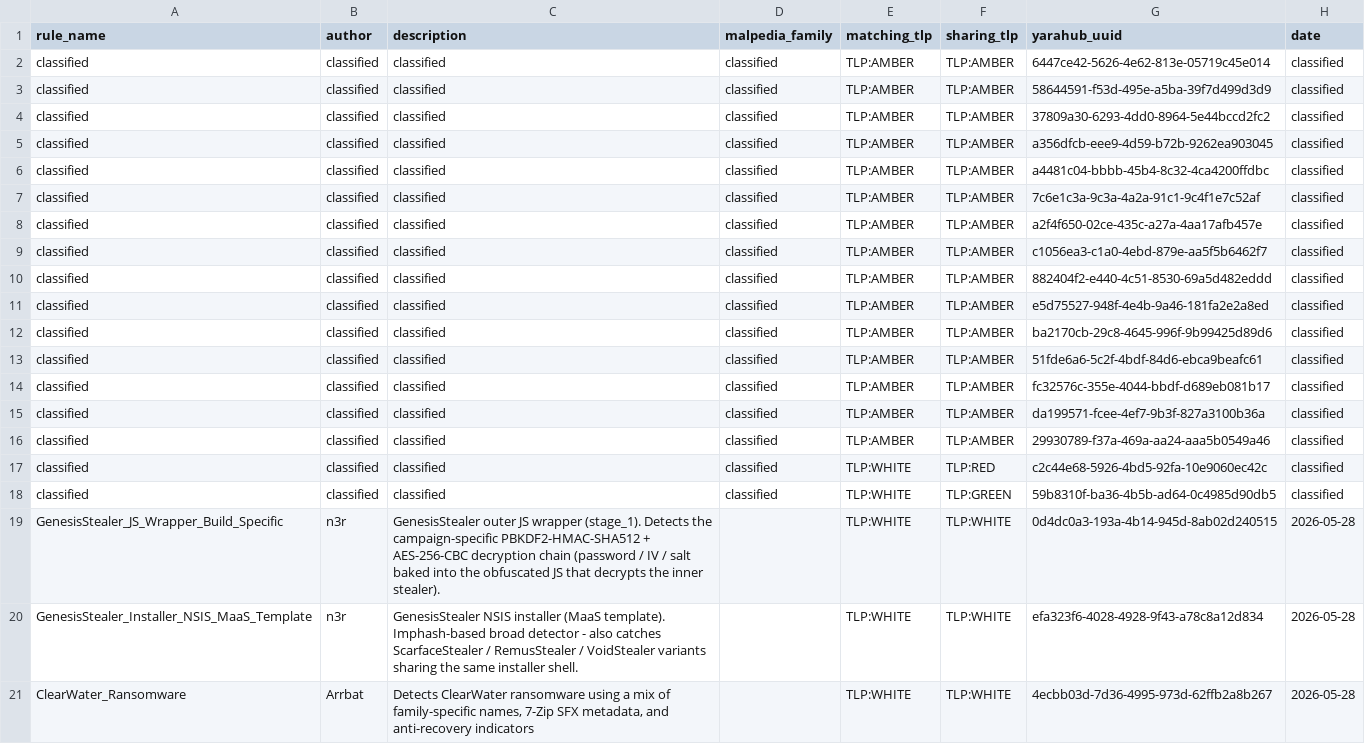
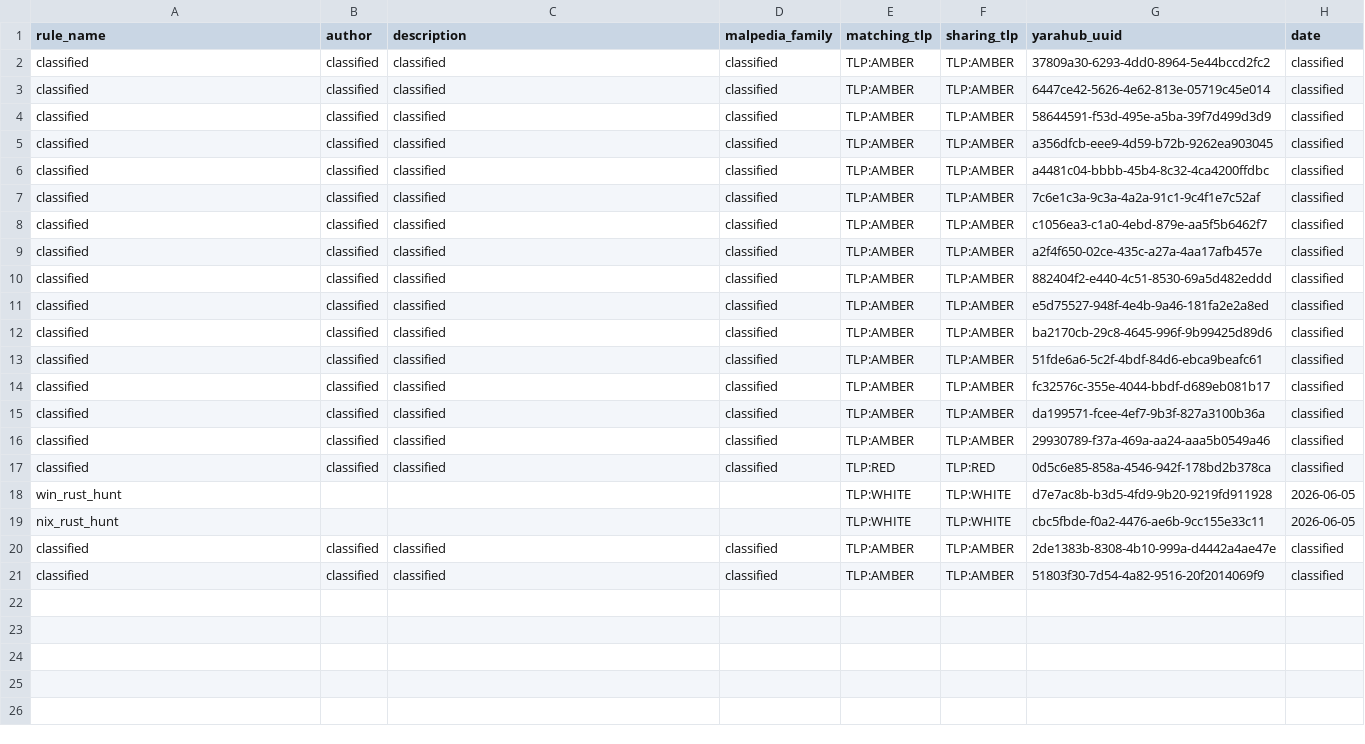
Before and after one commit to elchacal801/threat-intel-reference, a CSV file: data/raw/yaraify_rules.csv, drawn as a sheet.

```diff
--- a/data/raw/yaraify_rules.csv
+++ b/data/raw/yaraify_rules.csv
@@ -1,5 +1,5 @@
 rule_name,author,description,malpedia_family,matching_tlp,sharing_tlp,yarahub_uuid,date
+classified,classified,classified,classified,TLP:AMBER,TLP:AMBER,37809a30-6293-4dd0-8964-5e44bccd2fc2,classified
 classified,classified,classified,classified,TLP:AMBER,TLP:AMBER,6447ce42-5626-4e62-813e-05719c45e014,classified
 classified,classified,classified,classified,TLP:AMBER,TLP:AMBER,58644591-f53d-495e-a5ba-39f7d499d3d9,classified
-classified,classified,classified,classified,TLP:AMBER,TLP:AMBER,37809a30-6293-4dd0-8964-5e44bccd2fc2,classified
 classified,classified,classified,classified,TLP:AMBER,TLP:AMBER,a356dfcb-eee9-4d59-b72b-9262ea903045,classified
@@ -7,4 +7,4 @@ classified,classified,classified,classified,TLP:AMBER,TLP:AMBER,a4481c04-bbbb-45
 classified,classified,classified,classified,TLP:AMBER,TLP:AMBER,7c6e1c3a-9c3a-4a2a-91c1-9c4f1e7c52af,classified
+classified,classified,classified,classified,TLP:AMBER,TLP:AMBER,c1056ea3-c1a0-4ebd-879e-aa5f5b6462f7,classified
 classified,classified,classified,classified,TLP:AMBER,TLP:AMBER,a2f4f650-02ce-435c-a27a-4aa17afb457e,classified
-classified,classified,classified,classified,TLP:AMBER,TLP:AMBER,c1056ea3-c1a0-4ebd-879e-aa5f5b6462f7,classified
 classified,classified,classified,classified,TLP:AMBER,TLP:AMBER,882404f2-e440-4c51-8530-69a5d482eddd,classified
@@ -16,6 +16,6 @@ classified,classified,classified,classified,TLP:AMBER,TLP:AMBER,da199571-fcee-4e
 classified,classified,classified,classified,TLP:AMBER,TLP:AMBER,29930789-f37a-469a-aa24-aaa5b0549a46,classified
-classified,classified,classified,classified,TLP:WHITE,TLP:RED,c2c44e68-5926-4bd5-92fa-10e9060ec42c,classified
-classified,classified,classified,classified,TLP:WHITE,TLP:GREEN,59b8310f-ba36-4b5b-ad64-0c4985d90db5,classified
-GenesisStealer_JS_Wrapper_Build_Specific,n3r,GenesisStealer outer JS wrapper (stage_1). Detects the campaign-specific PBKDF2-HMAC-SHA512 + AES-256-CBC decryption chain (password / IV / salt baked into the obfuscated JS that decrypts the inner stealer).,,TLP:WHITE,TLP:WHITE,0d4dc0a3-193a-4b14-945d-8ab02d240515,2026-05-28
-GenesisStealer_Installer_NSIS_MaaS_Template,n3r,GenesisStealer NSIS installer (MaaS template). Imphash-based broad detector - also catches ScarfaceStealer / RemusStealer / VoidStealer variants sharing the same installer shell.,,TLP:WHITE,TLP:WHITE,efa323f6-4028-4928-9f43-a78c8a12d834,2026-05-28
-ClearWater_Ransomware,Arrbat,"Detects ClearWater ransomware using a mix of family-specific names, 7-Zip SFX metadata, and anti-recovery indicators",,TLP:WHITE,TLP:WHITE,4ecbb03d-7d36-4995-973d-62ffb2a8b267,2026-05-28
+classified,classified,classified,classified,TLP:RED,TLP:RED,0d5c6e85-858a-4546-942f-178bd2b378ca,classified
+win_rust_hunt,,,,TLP:WHITE,TLP:WHITE,d7e7ac8b-b3d5-4fd9-9b20-9219fd911928,2026-06-05
+nix_rust_hunt,,,,TLP:WHITE,TLP:WHITE,cbc5fbde-f0a2-4476-ae6b-9cc155e33c11,2026-06-05
+classified,classified,classified,classified,TLP:AMBER,TLP:AMBER,2de1383b-8308-4b10-999a-d4442a4ae47e,classified
+classified,classified,classified,classified,TLP:AMBER,TLP:AMBER,51803f30-7d54-4a82-9516-20f2014069f9,classified
```
Also changed, not shown: data/normalized/behavioral_indicators.csv, data/normalized/malware_families.csv, 11 other files.
